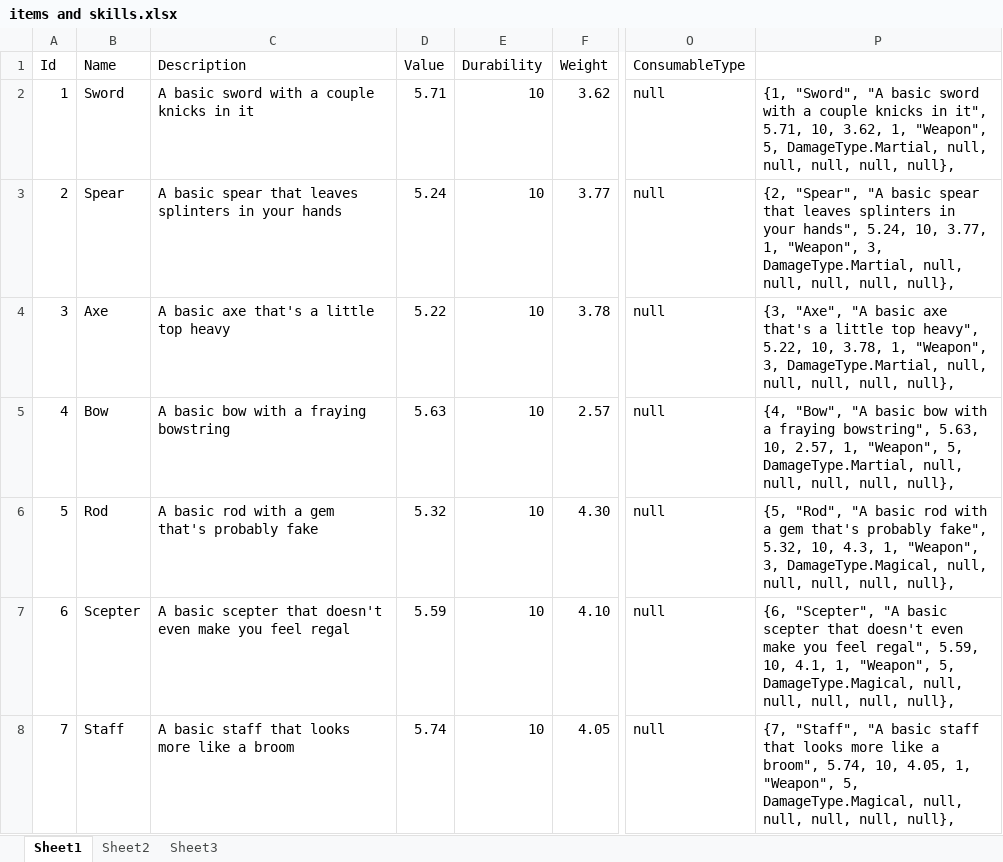
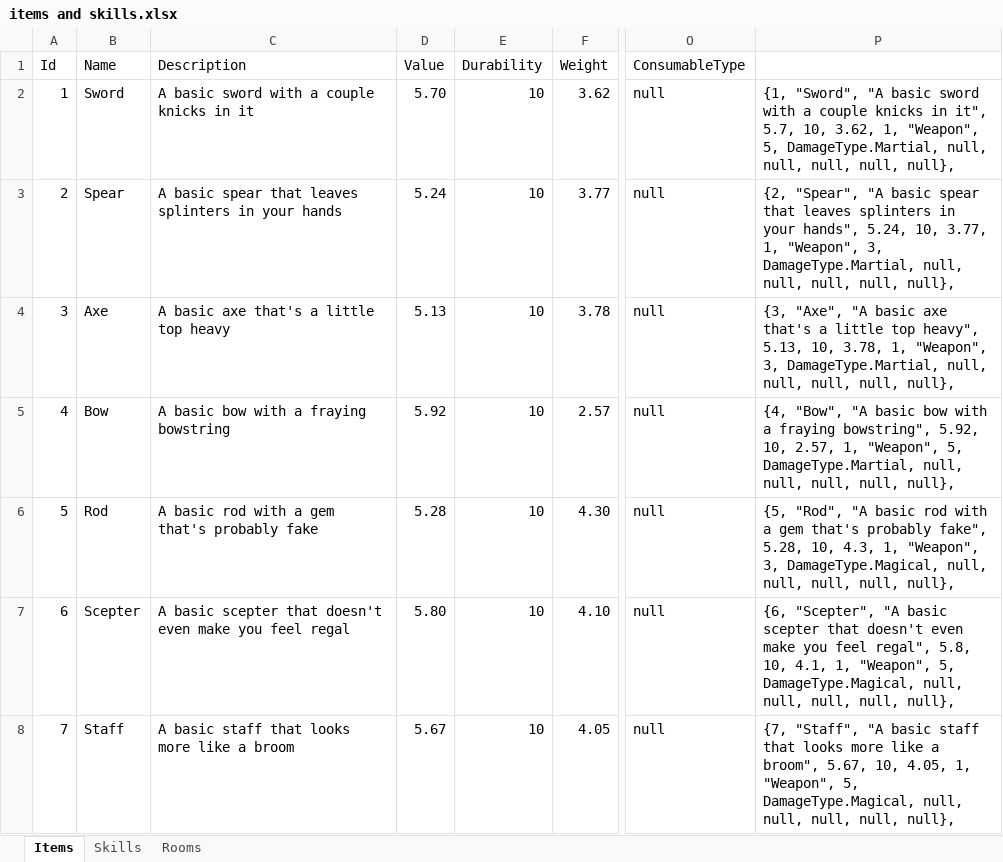
Before and after one commit to elusz7/console-game-rpg, an Excel workbook: Data/items and skills.xlsx, sheet Items, drawn as a sheet; only a part is shown, gaps mark what is left out; values as stored, in another font and other column widths than the file's, no borders; the diff covers the shown part only; the diff names each change by its address in the sheet, - before the commit and + after, or states it on an @@ line.

Commit message:
changed up room seed data. added protection to modifying pre-installed database items

```diff
--- a/Data/items and skills.xlsx (sheet Items)
+++ b/Data/items and skills.xlsx (sheet Items)
-sheet tab: Sheet1
+sheet tab: Items
-sheet tab: Sheet3
+sheet tab: Skills
-sheet tab: Sheet2
+sheet tab: Rooms
-D2 (Value): 5.71
+D2 (Value): 5.70
-P2: …in it", 5.71, 10, 3.62,…
+P2: …in it", 5.7, 10, 3.62,…
-D4 (Value): 5.22
+D4 (Value): 5.13
-P4: …top heavy", 5.22, 10, 3.78,…
+P4: …top heavy", 5.13, 10, 3.78,…
-D5 (Value): 5.63
+D5 (Value): 5.92
-P5: …fraying bowstring", 5.63, 10, 2.57,…
+P5: …fraying bowstring", 5.92, 10, 2.57,…
-D6 (Value): 5.32
+D6 (Value): 5.28
-P6: …probably fake", 5.32, 10, 4.3,…
+P6: …probably fake", 5.28, 10, 4.3,…
-D7 (Value): 5.59
+D7 (Value): 5.80
-P7: …feel regal", 5.59, 10, 4.1,…
+P7: …feel regal", 5.8, 10, 4.1,…
-D8 (Value): 5.74
+D8 (Value): 5.67
-P8: …a broom", 5.74, 10, 4.05,…
+P8: …a broom", 5.67, 10, 4.05,…
```
Also changed, not shown: 633 edited cells elsewhere in this sheet, sheet Skills, 17 other files.
